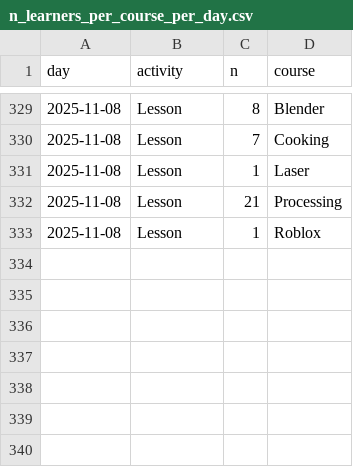
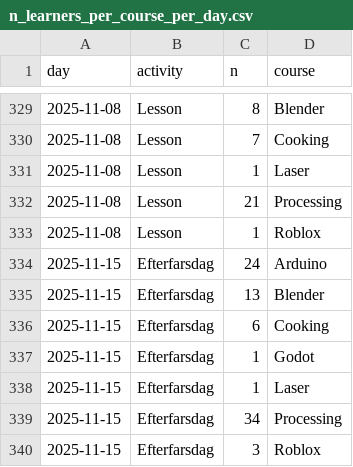
Before and after one commit to uppsala-makerspace/loerdagskurser, a CSV file: docs/data/statistiker_besoekare/n_learners_per_course_per_day.csv, drawn as a sheet; only a part is shown, gaps mark what is left out; the diff names each change by its address in the sheet, - before the commit and + after, or states it on an @@ line.

```diff
--- a/docs/data/statistiker_besoekare/n_learners_per_course_per_day.csv
+++ b/docs/data/statistiker_besoekare/n_learners_per_course_per_day.csv
+row 334: 2025-11-15 | Efterfarsdag | 24 | Arduino
+row 335: 2025-11-15 | Efterfarsdag | 13 | Blender
+row 336: 2025-11-15 | Efterfarsdag | 6 | Cooking
+row 337: 2025-11-15 | Efterfarsdag | 1 | Godot
+row 338: 2025-11-15 | Efterfarsdag | 1 | Laser
+row 339: 2025-11-15 | Efterfarsdag | 34 | Processing
+row 340: 2025-11-15 | Efterfarsdag | 3 | Roblox
```
Also changed, not shown: docs/data/statistiker_besoekare/n_learners_per_day.csv, 2 other files.
